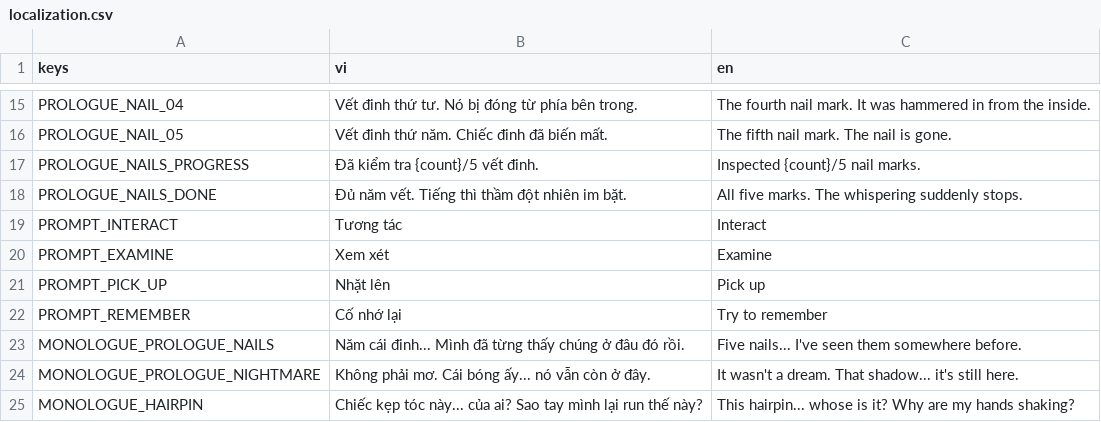
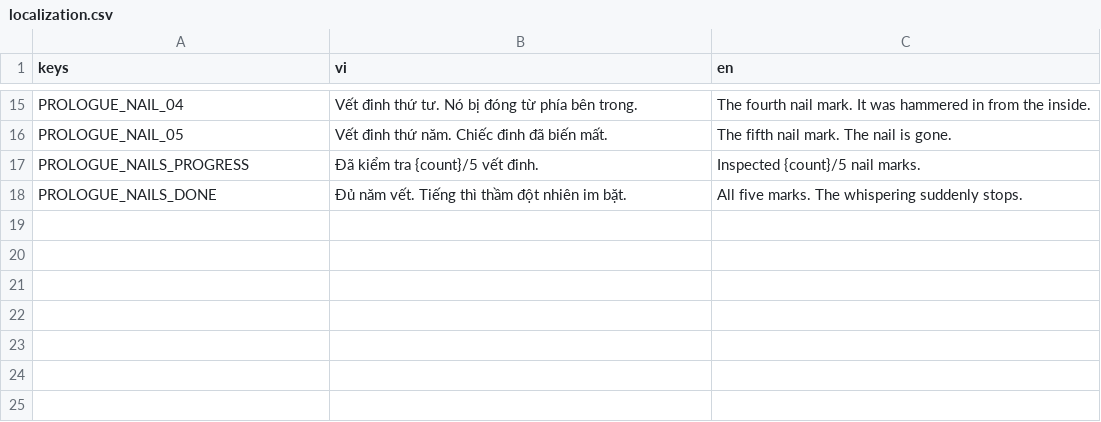
Before and after one commit to quanace11/game, a CSV file: localization/localization.csv, drawn as a sheet; only a part is shown, gaps mark what is left out.

Commit message:
Revert "Add interaction system, first-person Player and test room"

```diff
--- a/localization/localization.csv
+++ b/localization/localization.csv
@@ -18,8 +18 @@ PROLOGUE_NAILS_PROGRESS,Đã kiểm tra {count}/5 vết đinh.,Inspected {count}
 PROLOGUE_NAILS_DONE,Đủ năm vết. Tiếng thì thầm đột nhiên im bặt.,All five marks. The whispering suddenly stops.
-PROMPT_INTERACT,Tương tác,Interact
-PROMPT_EXAMINE,Xem xét,Examine
-PROMPT_PICK_UP,Nhặt lên,Pick up
-PROMPT_REMEMBER,Cố nhớ lại,Try to remember
-MONOLOGUE_PROLOGUE_NAILS,"Năm cái đinh... Mình đã từng thấy chúng ở đâu đó rồi.","Five nails... I've seen them somewhere before."
-MONOLOGUE_PROLOGUE_NIGHTMARE,"Không phải mơ. Cái bóng ấy... nó vẫn còn ở đây.","It wasn't a dream. That shadow... it's still here."
-MONOLOGUE_HAIRPIN,"Chiếc kẹp tóc này... của ai? Sao tay mình lại run thế này?","This hairpin... whose is it? Why are my hands shaking?"
```
Also changed, not shown: 16 other files.
